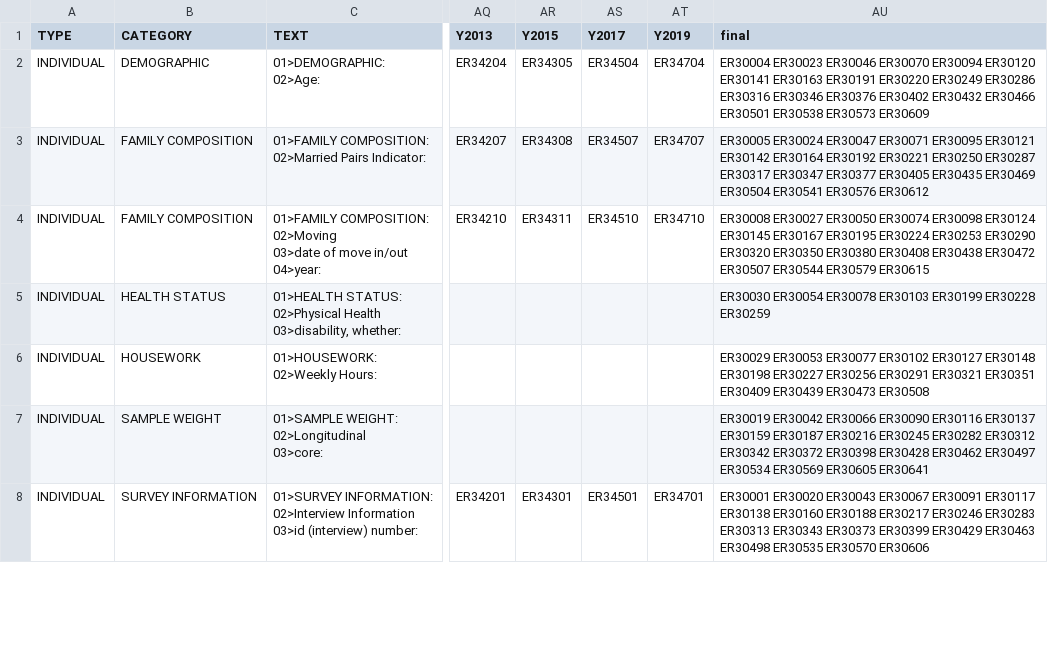
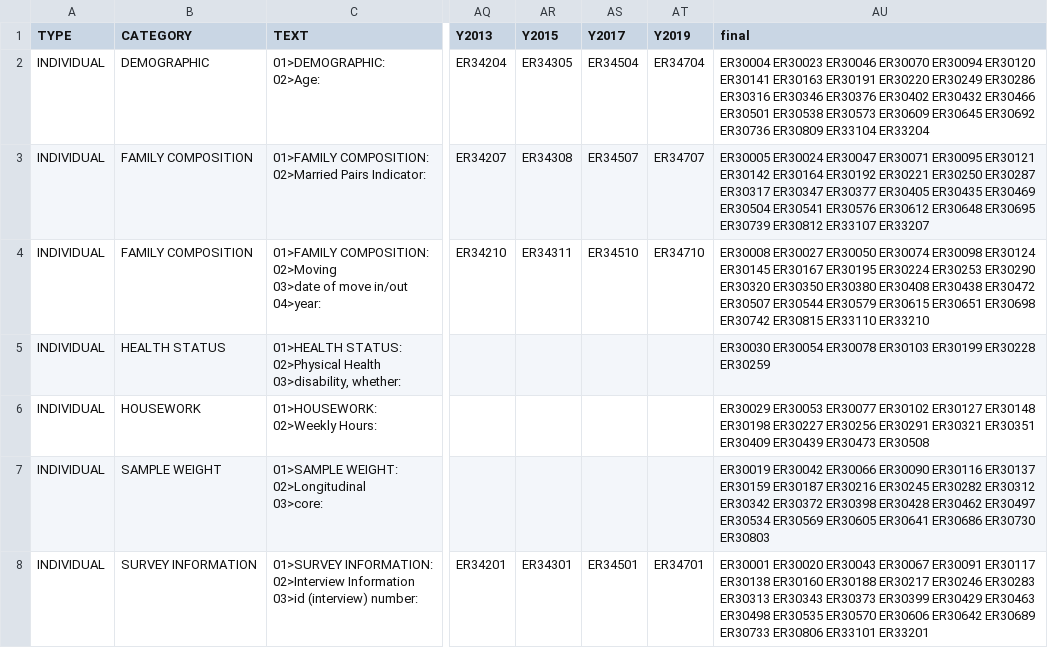
Before and after one commit to liaochris/ECMA31320, a CSV file: Project/Data/psid_used.csv, drawn as a sheet; only a part is shown, gaps mark what is left out; the diff covers the shown part only; the diff names each change by its address in the sheet, - before the commit and + after, or states it on an @@ line.

```diff
--- a/Project/Data/psid_used.csv
+++ b/Project/Data/psid_used.csv
-AU2 (final): …ER30573 ER30609
+AU2 (final): …ER30573 ER30609 ER30645 ER30692 ER30736 ER30809 ER33104 ER33204
-AU3 (final): …ER30576 ER30612
+AU3 (final): …ER30576 ER30612 ER30648 ER30695 ER30739 ER30812 ER33107 ER33207
-AU4 (final): …ER30579 ER30615
+AU4 (final): …ER30579 ER30615 ER30651 ER30698 ER30742 ER30815 ER33110 ER33210
-AU7 (final): …ER30605 ER30641
+AU7 (final): …ER30605 ER30641 ER30686 ER30730 ER30803
-AU8 (final): …ER30570 ER30606
+AU8 (final): …ER30570 ER30606 ER30642 ER30689 ER30733 ER30806 ER33101 ER33201
```
Also changed, not shown: 48 edited cells elsewhere in this file, 5 other files.
